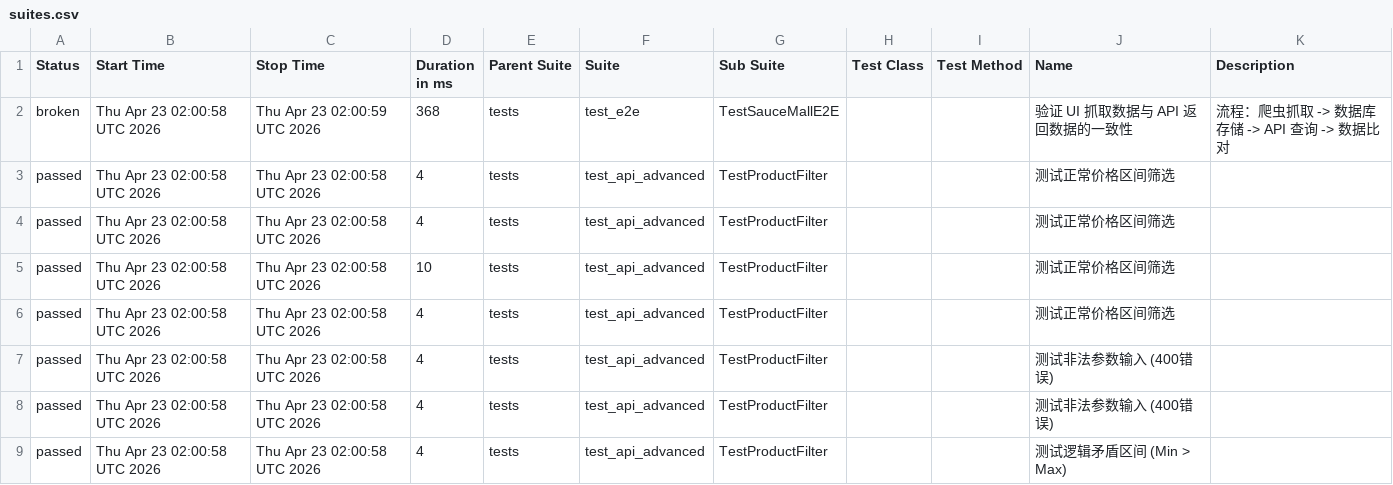
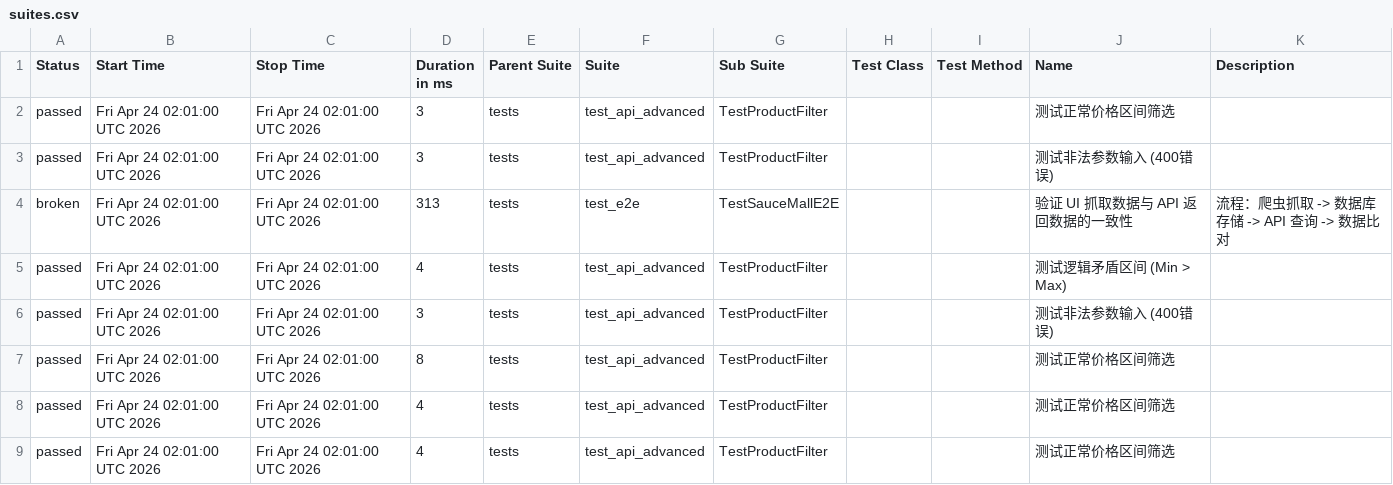
Before and after one commit to Junx20710/SauceMall-Monitor, a CSV file: data/suites.csv, drawn as a sheet.

```diff
--- a/data/suites.csv
+++ b/data/suites.csv
@@ -1,9 +1,9 @@
 "Status","Start Time","Stop Time","Duration in ms","Parent Suite","Suite","Sub Suite","Test Class","Test Method","Name","Description"
-"broken","Thu Apr 23 02:00:58 UTC 2026","Thu Apr 23 02:00:59 UTC 2026","368","tests","test_e2e","TestSauceMallE2E","","","验证 UI 抓取数据与 API 返回数据的一致性","流程：爬虫抓取 -> 数据库存储 -> API 查询 -> 数据比对"
-"passed","Thu Apr 23 02:00:58 UTC 2026","Thu Apr 23 02:00:58 UTC 2026","4","tests","test_api_advanced","TestProductFilter","","","测试正常价格区间筛选",""
-"passed","Thu Apr 23 02:00:58 UTC 2026","Thu Apr 23 02:00:58 UTC 2026","4","tests","test_api_advanced","TestProductFilter","","","测试正常价格区间筛选",""
-"passed","Thu Apr 23 02:00:58 UTC 2026","Thu Apr 23 02:00:58 UTC 2026","10","tests","test_api_advanced","TestProductFilter","","","测试正常价格区间筛选",""
-"passed","Thu Apr 23 02:00:58 UTC 2026","Thu Apr 23 02:00:58 UTC 2026","4","tests","test_api_advanced","TestProductFilter","","","测试正常价格区间筛选",""
-"passed","Thu Apr 23 02:00:58 UTC 2026","Thu Apr 23 02:00:58 UTC 2026","4","tests","test_api_advanced","TestProductFilter","","","测试非法参数输入 (400错误)",""
-"passed","Thu Apr 23 02:00:58 UTC 2026","Thu Apr 23 02:00:58 UTC 2026","4","tests","test_api_advanced","TestProductFilter","","","测试非法参数输入 (400错误)",""
-"passed","Thu Apr 23 02:00:58 UTC 2026","Thu Apr 23 02:00:58 UTC 2026","4","tests","test_api_advanced","TestProductFilter","","","测试逻辑矛盾区间 (Min > Max)",""
+"passed","Fri Apr 24 02:01:00 UTC 2026","Fri Apr 24 02:01:00 UTC 2026","3","tests","test_api_advanced","TestProductFilter","","","测试正常价格区间筛选",""
+"passed","Fri Apr 24 02:01:00 UTC 2026","Fri Apr 24 02:01:00 UTC 2026","3","tests","test_api_advanced","TestProductFilter","","","测试非法参数输入 (400错误)",""
+"broken","Fri Apr 24 02:01:00 UTC 2026","Fri Apr 24 02:01:00 UTC 2026","313","tests","test_e2e","TestSauceMallE2E","","","验证 UI 抓取数据与 API 返回数据的一致性","流程：爬虫抓取 -> 数据库存储 -> API 查询 -> 数据比对"
+"passed","Fri Apr 24 02:01:00 UTC 2026","Fri Apr 24 02:01:00 UTC 2026","4","tests","test_api_advanced","TestProductFilter","","","测试逻辑矛盾区间 (Min > Max)",""
+"passed","Fri Apr 24 02:01:00 UTC 2026","Fri Apr 24 02:01:00 UTC 2026","3","tests","test_api_advanced","TestProductFilter","","","测试非法参数输入 (400错误)",""
+"passed","Fri Apr 24 02:01:00 UTC 2026","Fri Apr 24 02:01:00 UTC 2026","8","tests","test_api_advanced","TestProductFilter","","","测试正常价格区间筛选",""
+"passed","Fri Apr 24 02:01:00 UTC 2026","Fri Apr 24 02:01:00 UTC 2026","4","tests","test_api_advanced","TestProductFilter","","","测试正常价格区间筛选",""
+"passed","Fri Apr 24 02:01:00 UTC 2026","Fri Apr 24 02:01:00 UTC 2026","4","tests","test_api_advanced","TestProductFilter","","","测试正常价格区间筛选",""
```
Also changed, not shown: 35 other files.
